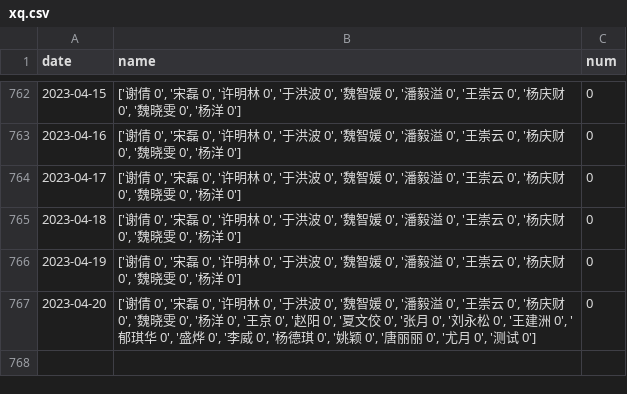
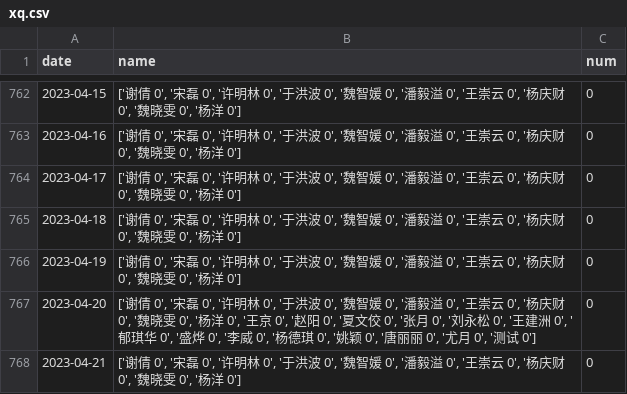
Before and after one commit to waltergas/xqyy, a CSV file: xq.csv, drawn as a sheet; only a part is shown, gaps mark what is left out.

```diff
--- a/xq.csv
+++ b/xq.csv
@@ -767 +767,2 @@ date,name,num
 2023-04-20,"['谢倩 0', '宋磊 0', '许明林 0', '于洪波 0', '魏智媛 0', '潘毅溢 0', '王崇云 0', '杨庆财 0', '魏晓雯 0', '杨洋 0', '王京 0', '赵阳 0', '夏文佼 0', '张月 0', '刘永松 0', '王建洲 0', '郁琪华 0', '盛烨 0', '李威 0', '杨德琪 0', '姚颖 0', '唐丽丽 0', '尤月 0', '测试 0']",0
+2023-04-21,"['谢倩 0', '宋磊 0', '许明林 0', '于洪波 0', '魏智媛 0', '潘毅溢 0', '王崇云 0', '杨庆财 0', '魏晓雯 0', '杨洋 0']",0
```
Also changed, not shown: 1 other file.
